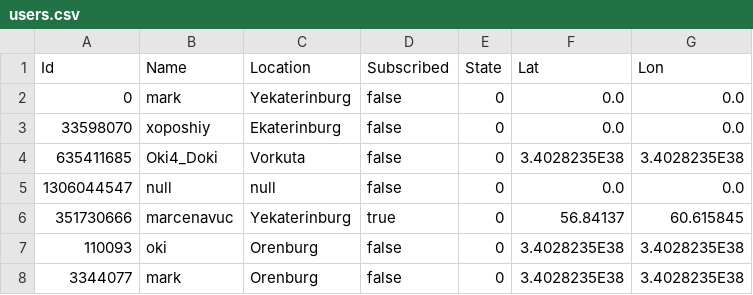
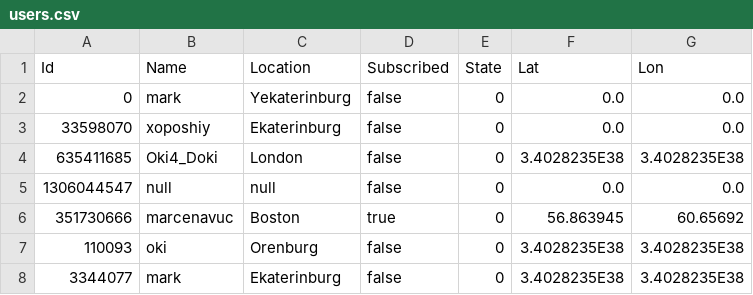
Before and after one commit to marcenavuc/JavaTeleBot, a CSV file: JavaBot/src/main/resources/users.csv, drawn as a sheet.

```diff
--- a/JavaBot/src/main/resources/users.csv
+++ b/JavaBot/src/main/resources/users.csv
@@ -3,6 +3,6 @@ Id,Name,Location,Subscribed,State,Lat,Lon
 33598070,xoposhiy,Ekaterinburg,false,0,0.0,0.0
-635411685,Oki4_Doki,Vorkuta,false,0,3.4028235E38,3.4028235E38
+635411685,Oki4_Doki,London,false,0,3.4028235E38,3.4028235E38
 1306044547,null,null,false,0,0.0,0.0
-351730666,marcenavuc,Yekaterinburg,true,0,56.84137,60.615845
+351730666,marcenavuc,Boston,true,0,56.863945,60.65692
 110093,oki,Orenburg,false,0,3.4028235E38,3.4028235E38
-3344077,mark,Orenburg,false,0,3.4028235E38,3.4028235E38
+3344077,mark,Ekaterinburg,false,0,3.4028235E38,3.4028235E38
```
Also changed, not shown: 2 other files.
